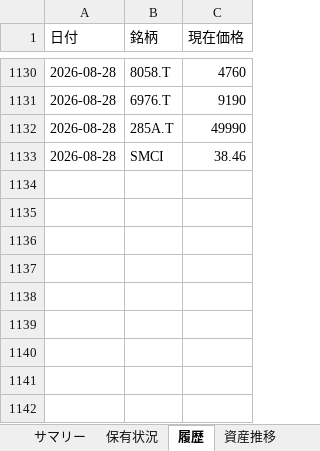
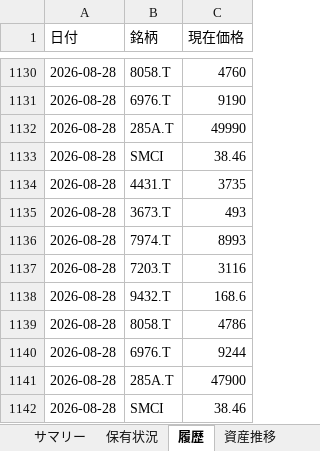
Before and after one commit to wac1223/stock_tool, an Excel workbook: dashboard.xlsx, sheet 履歴, drawn as a sheet; only a part is shown, gaps mark what is left out; values as stored, in another font and other column widths than the file's, no borders; the diff names each change by its address in the sheet, - before the commit and + after, or states it on an @@ line.

```diff
--- a/dashboard.xlsx (sheet 履歴)
+++ b/dashboard.xlsx (sheet 履歴)
+row 1134: 2026-08-28 | 4431.T | 3735
+row 1135: 2026-08-28 | 3673.T | 493
+row 1136: 2026-08-28 | 7974.T | 8993
+row 1137: 2026-08-28 | 7203.T | 3116
+row 1138: 2026-08-28 | 9432.T | 168.6
+row 1139: 2026-08-28 | 8058.T | 4786
+row 1140: 2026-08-28 | 6976.T | 9244
+row 1141: 2026-08-28 | 285A.T | 47900
+row 1142: 2026-08-28 | SMCI | 38.46
```
Also changed, not shown: sheet 監視銘柄, sheet 保有状況, sheet 資産推移, sheet サマリー, portfolio.xlsx, price_history.xlsx, 2 other files.
